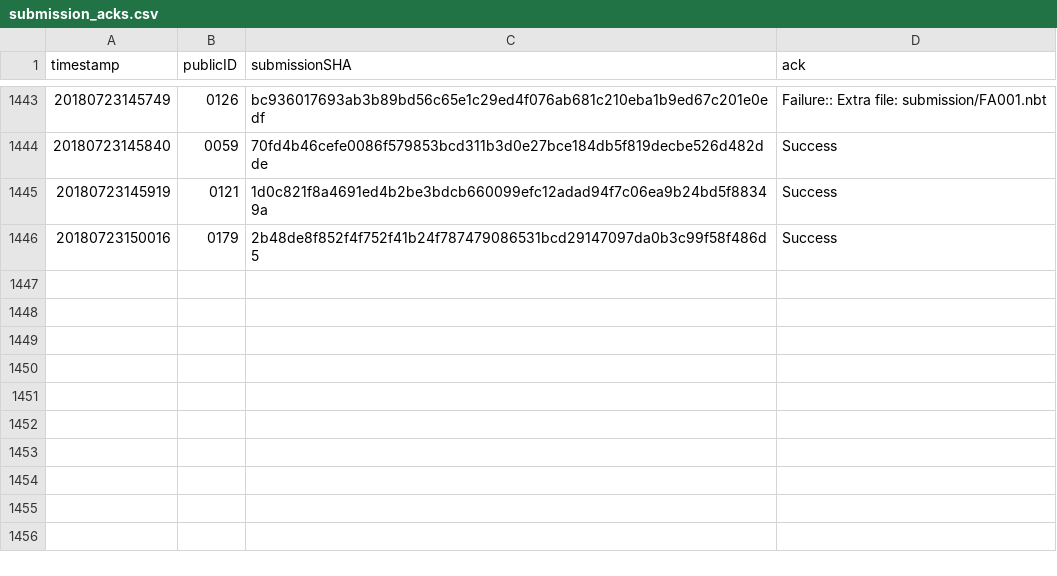
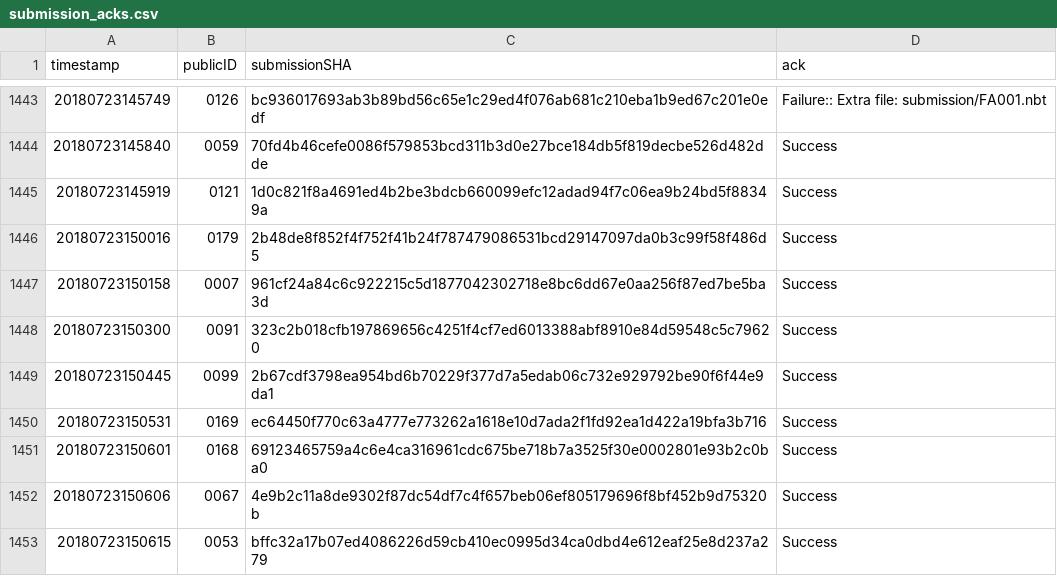
Before and after one commit to icfpcontest2018/icfpcontest2018.github.io, a CSV file: _data/submission_acks.csv, drawn as a sheet; only a part is shown, gaps mark what is left out; the diff names each change by its address in the sheet, - before the commit and + after, or states it on an @@ line.

Commit message:
Update submission_acks.

```diff
--- a/_data/submission_acks.csv
+++ b/_data/submission_acks.csv
+row 1447: 20180723150158 | 0007 | 961cf24a84c6c922215c5d1877042302718e8bc6dd67e0aa256f87ed7be5ba3d | Success
+row 1448: 20180723150300 | 0091 | 323c2b018cfb197869656c4251f4cf7ed6013388abf8910e84d59548c5c79620 | Success
+row 1449: 20180723150445 | 0099 | 2b67cdf3798ea954bd6b70229f377d7a5edab06c732e929792be90f6f44e9da1 | Success
+row 1450: 20180723150531 | 0169 | ec64450f770c63a4777e773262a1618e10d7ada2f1fd92ea1d422a19bfa3b716 | Success
+row 1451: 20180723150601 | 0168 | 69123465759a4c6e4ca316961cdc675be718b7a3525f30e0002801e93b2c0ba0 | Success
+row 1452: 20180723150606 | 0067 | 4e9b2c11a8de9302f87dc54df7c4f657beb06ef805179696f8bf452b9d75320b | Success
+row 1453: 20180723150615 | 0053 | bffc32a17b07ed4086226d59cb410ec0995d34ca0dbd4e612eaf25e8d237a279 | Success
```
